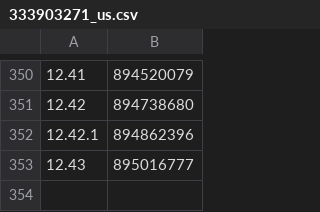
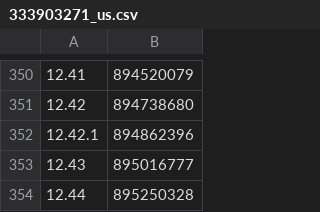
Before and after one commit to TrollStoreX/cac, a CSV file: Library/Record/com.nan.cac/333903271_us.csv, drawn as a sheet; only a part is shown, gaps mark what is left out; the diff names each change by its address in the sheet, - before the commit and + after, or states it on an @@ line.

```diff
--- a/Library/Record/com.nan.cac/333903271_us.csv
+++ b/Library/Record/com.nan.cac/333903271_us.csv
+row 354: 12.44 | 895250328
```
Also changed, not shown: 1 other file.
